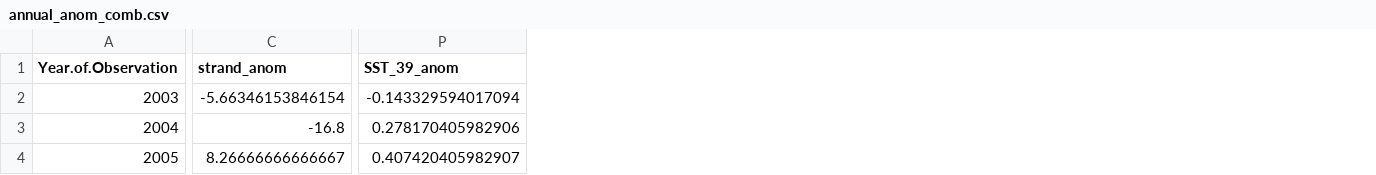
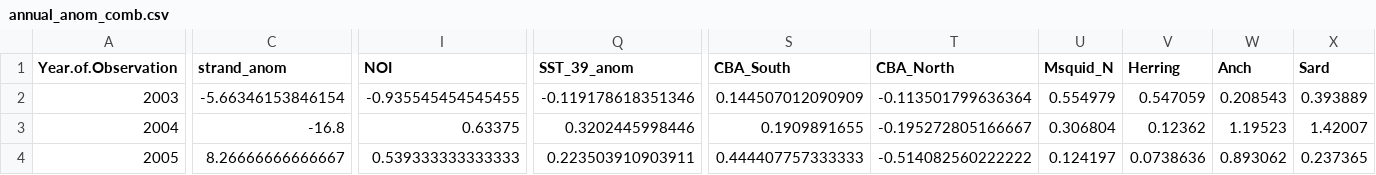
Before and after one commit to amandawarlick/Cet_Strandings, a CSV file: annual_anom_comb.csv, drawn as a sheet; only a part is shown, gaps mark what is left out; addresses are those after the commit; the diff covers the shown part only; the diff names each change by its address in the sheet, - before the commit and + after, or states it on an @@ line.

```diff
--- a/annual_anom_comb.csv
+++ b/annual_anom_comb.csv
+column I (NOI), rows 2-4: -0.935545454545455 | 0.63375 | 0.539333333333333
+column S (CBA_South), rows 2-4: 0.144507012090909 | 0.1909891655 | 0.444407757333333
+column T (CBA_North), rows 2-4: -0.113501799636364 | -0.195272805166667 | -0.514082560222222
+column U (Msquid_N), rows 2-4: 0.554979 | 0.306804 | 0.124197
+column V (Herring), rows 2-4: 0.547059 | 0.12362 | 0.0738636
+column W (Anch), rows 2-4: 0.208543 | 1.19523 | 0.893062
+column X (Sard), rows 2-4: 0.393889 | 1.42007 | 0.237365
-Q2 (SST_39_anom): -0.143329594017094
+Q2 (SST_39_anom): -0.119178618351346
-Q3 (SST_39_anom): 0.278170405982906
+Q3 (SST_39_anom): 0.3202445998446
-Q4 (SST_39_anom): 0.407420405982907
+Q4 (SST_39_anom): 0.223503910903911
```
Also changed, not shown: 1 removed row and 116 edited cells elsewhere in this file, annual_anom.csv, monthly_anom_comb.csv, 7 other files.
